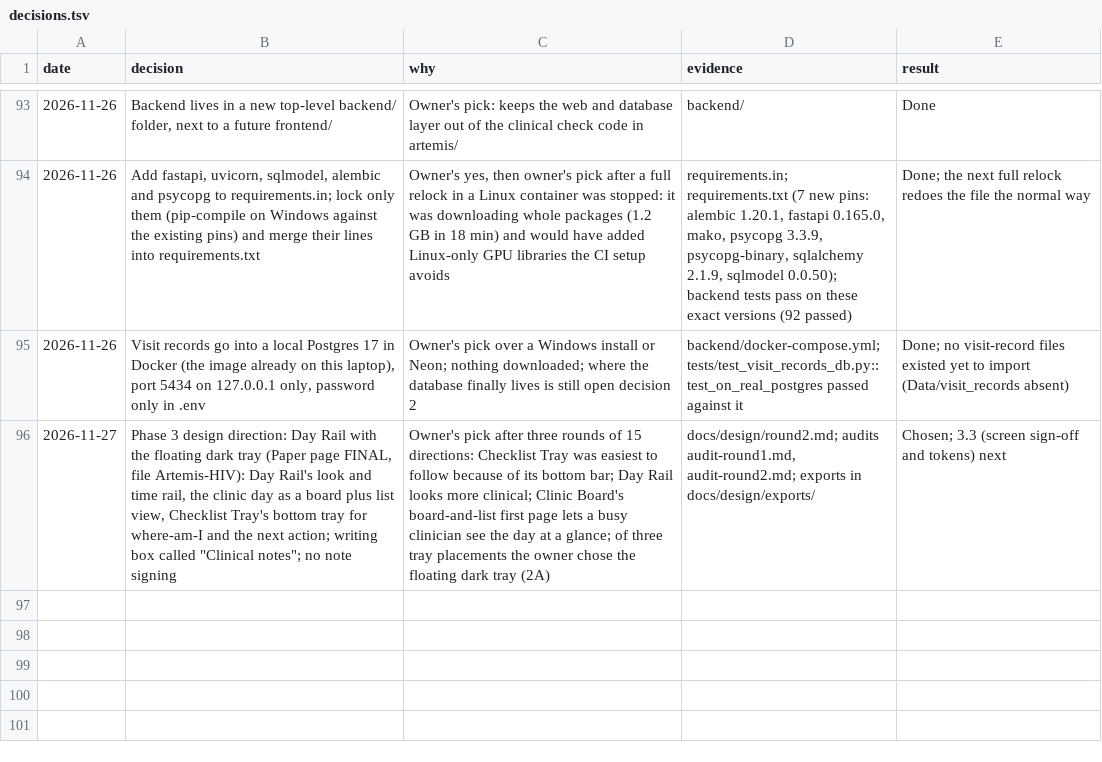
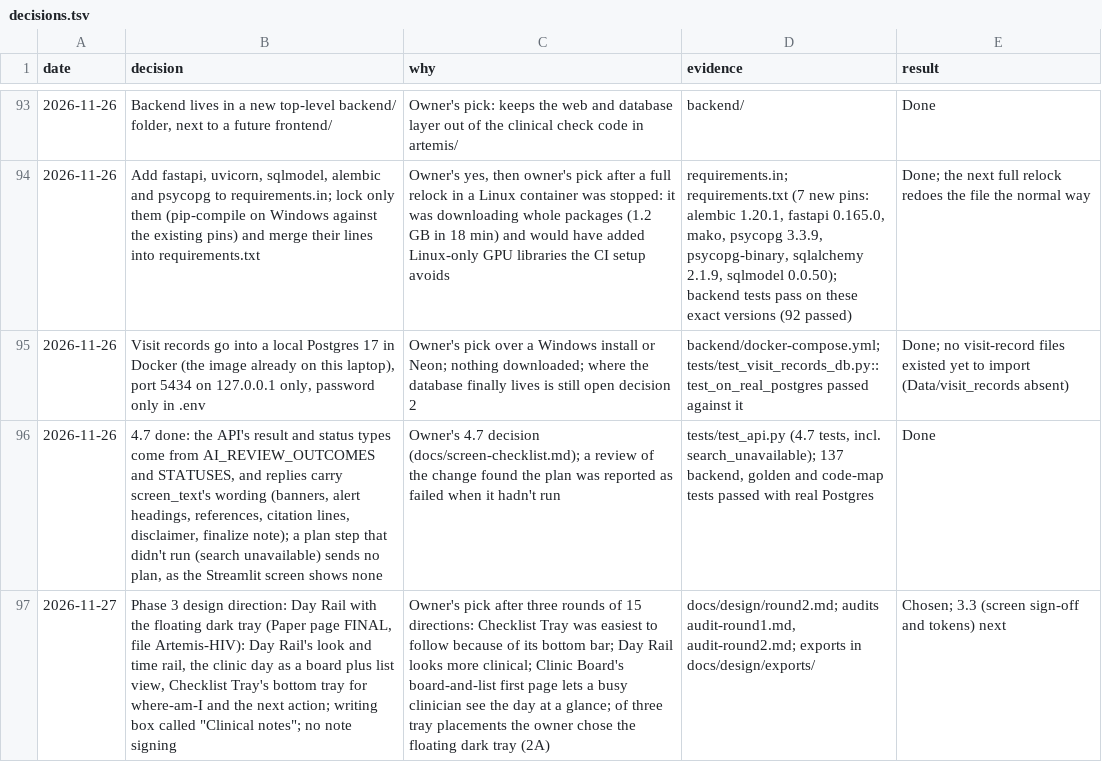
Before and after one commit to atwine/artemis-hiv, a TSV file: docs/decisions.tsv, drawn as a sheet; only a part is shown, gaps mark what is left out; the diff names each change by its address in the sheet, - before the commit and + after, or states it on an @@ line.

```diff
--- a/docs/decisions.tsv
+++ b/docs/decisions.tsv
+row 96: 2026-11-26 | 4.7 done: the API's result and status types come from AI_REVIEW_OUTCOMES and STATUSES, and replies carry screen_text's wording (banners, alert headings, references, citation lines, disclaimer, finalize note); a plan step that didn't run (search unavailable) sends no plan, as the Streamlit screen shows none | Owner's 4.7 decision (docs/screen-checklist.md); a review of the change found the plan was reported as failed when it hadn't run | tests/test_api.py (4.7 tests, incl. search_unavailable); 137 backend, golden and code-map tests passed with real Postgres | Done
```
Also changed, not shown: docs/refactor/code-map.tsv, 7 other files.
